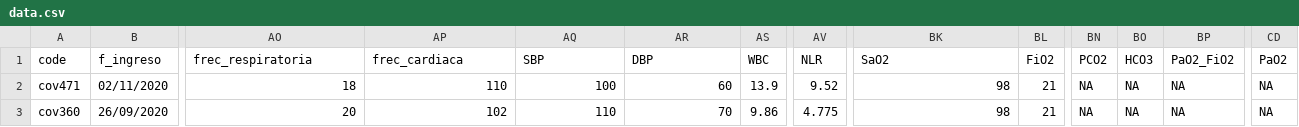
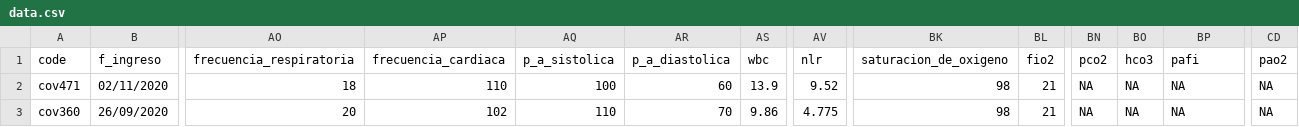
Before and after one commit to Carlos-Ballon/COVID-19_DMII_ICA_imputation-matchit, a CSV file: data/data.csv, drawn as a sheet; only a part is shown, gaps mark what is left out; the diff names each change by its address in the sheet, - before the commit and + after, or states it on an @@ line.

Commit message:
Data and templates

```diff
--- a/data/data.csv
+++ b/data/data.csv
-AO1: frec_respiratoria
+AO1: frecuencia_respiratoria
-AP1: frec_cardiaca
+AP1: frecuencia_cardiaca
-AQ1: SBP
+AQ1: p_a_sistolica
-AR1: DBP
+AR1: p_a_diastolica
-AS1: WBC
+AS1: wbc
-AV1: NLR
+AV1: nlr
-BK1: SaO2
+BK1: saturacion_de_oxigeno
-BL1: FiO2
+BL1: fio2
-BN1: PCO2
+BN1: pco2
-BO1: HCO3
+BO1: hco3
-BP1: PaO2_FiO2
+BP1: pafi
-CD1: PaO2
+CD1: pao2
```
Also changed, not shown: 10 other files.
